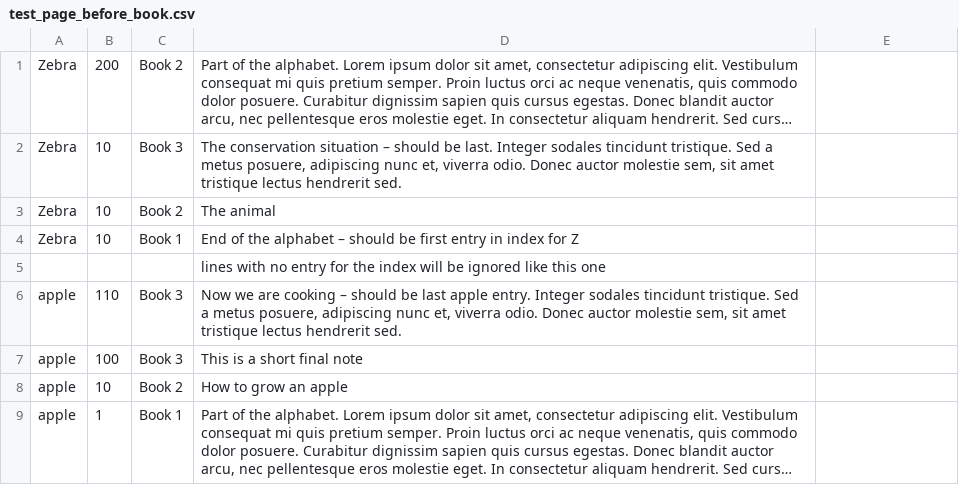
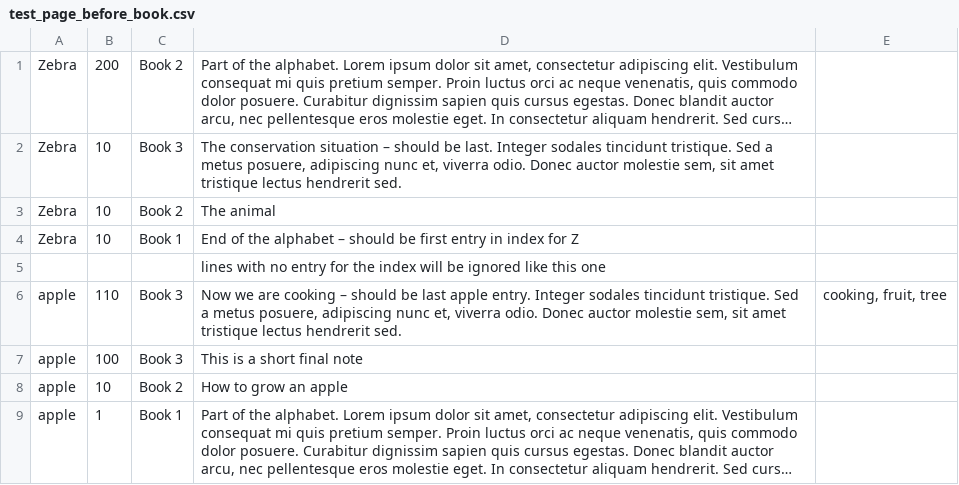
Before and after one commit to byjosh/index_formatter, a CSV file: test_page_before_book.csv, drawn as a sheet; only a part is shown; long unchanged cells end in …; the diff names each change by its address in the sheet, - before the commit and + after, or states it on an @@ line.

```diff
--- a/test_page_before_book.csv
+++ b/test_page_before_book.csv
-E6: (empty)
+E6: cooking, fruit, tree
```
Also changed, not shown: test_book_before_page.csv.
